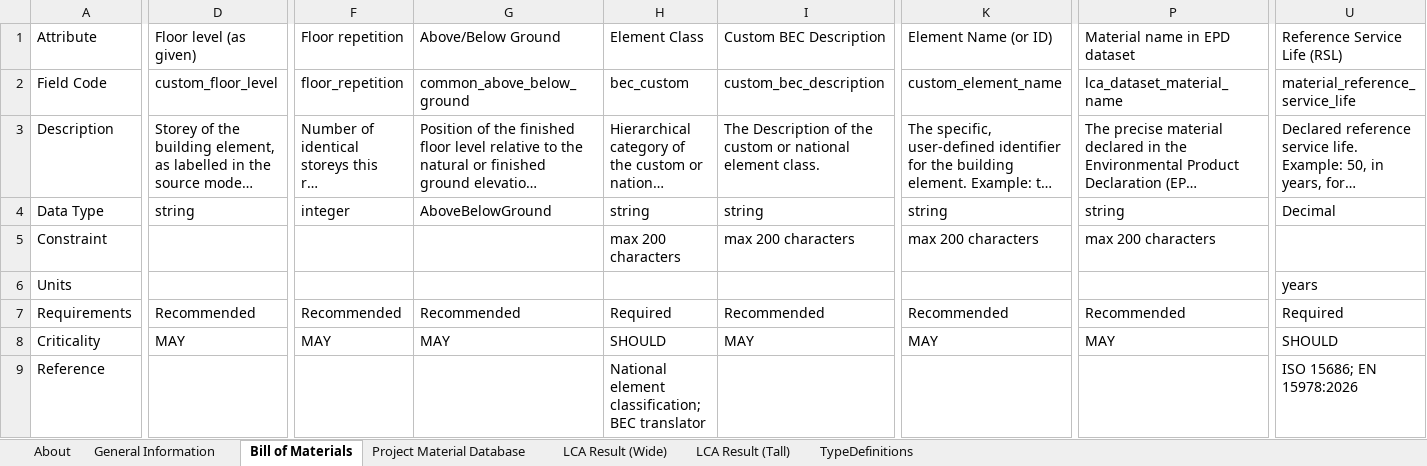
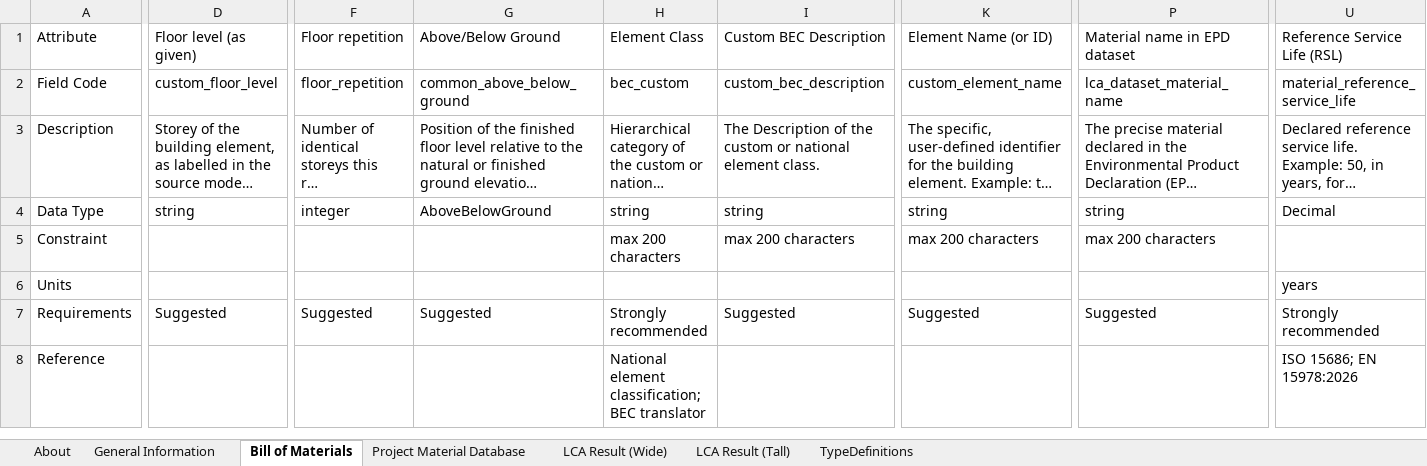
Before and after one commit to EPFL-ENAC/lmc-openbdf, an Excel workbook: openbdf_template_v2.0.0.xlsx, sheet Bill of Materials, drawn as a sheet; only a part is shown, gaps mark what is left out; long unchanged cells end in …; values as stored, in another font and other column widths than the file's, no cell formats; 1 other sheet too large or unreadable and not compared; rows hold the shown columns only; the diff covers the shown part only; the diff names each change by its address in the sheet, - before the commit and + after, or states it on an @@ line.

Commit message:
feat: merge criticality and requirement into single requirement field

```diff
--- a/openbdf_template_v2.0.0.xlsx (sheet Bill of Materials)
+++ b/openbdf_template_v2.0.0.xlsx (sheet Bill of Materials)
-D7 (Floor level (as given)): Recommended
+D7 (Floor level (as given)): Suggested
-F7 (Floor repetition): Recommended
+F7 (Floor repetition): Suggested
-G7 (Above/Below Ground): Recommended
+G7 (Above/Below Ground): Suggested
-H7 (Element Class): Required
+H7 (Element Class): Strongly recommended
-I7 (Custom BEC Description): Recommended
+I7 (Custom BEC Description): Suggested
-K7 (Element Name (or ID)): Recommended
+K7 (Element Name (or ID)): Suggested
-P7 (Material name in EPD dataset): Recommended
+P7 (Material name in EPD dataset): Suggested
-U7 (Reference Service Life (RSL)): Required
+U7 (Reference Service Life (RSL)): Strongly recommended
-row 8: Criticality | MAY | MAY | MAY | SHOULD | MAY | MAY | MAY | SHOULD
```
Also changed, not shown: 6 edited cells elsewhere in this sheet, sheet General Information, sheet LCA Result (Tall), sheet Project Material Database, cell formats, 15 other files.
